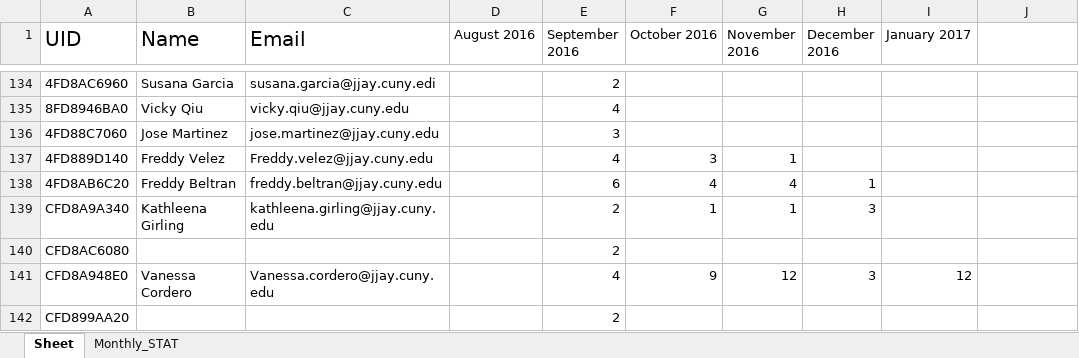
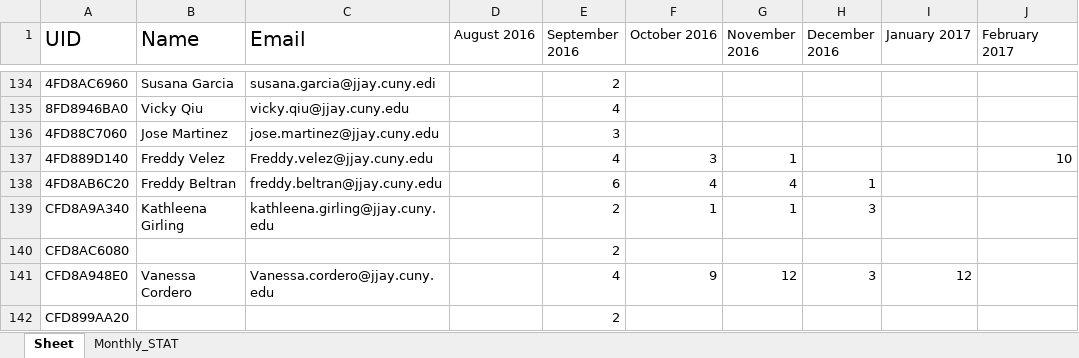
Before and after one commit to Fredtonyvel/summer_project, an Excel workbook: testing.xlsx, sheet Sheet, drawn as a sheet; only a part is shown, gaps mark what is left out; values as stored, in another font and other column widths than the file's, no borders; the diff names each change by its address in the sheet, - before the commit and + after, or states it on an @@ line.

```diff
--- a/testing.xlsx (sheet Sheet)
+++ b/testing.xlsx (sheet Sheet)
-J1: (empty)
+J1: February 2017
-J137 (February 2017): (empty)
+J137 (February 2017): 10
```
Also changed, not shown: sheet Monthly_STAT, clocking.xlsx, report.xlsx, 11 other files.
